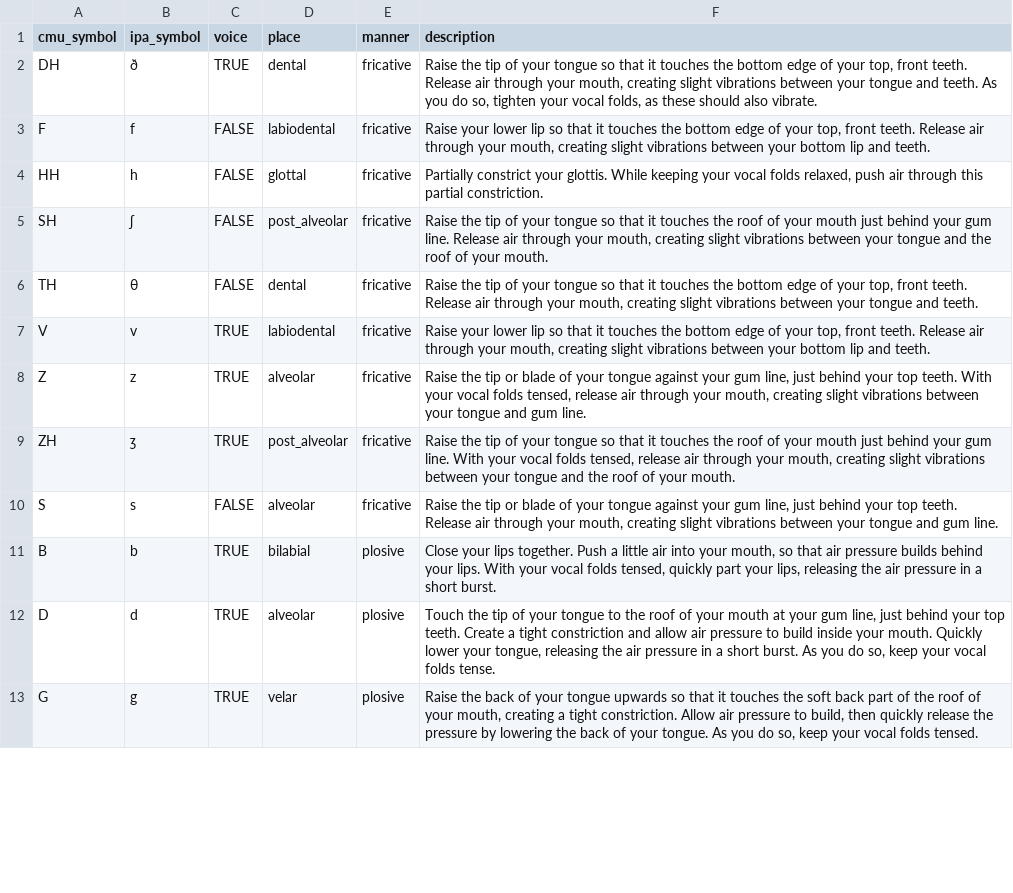
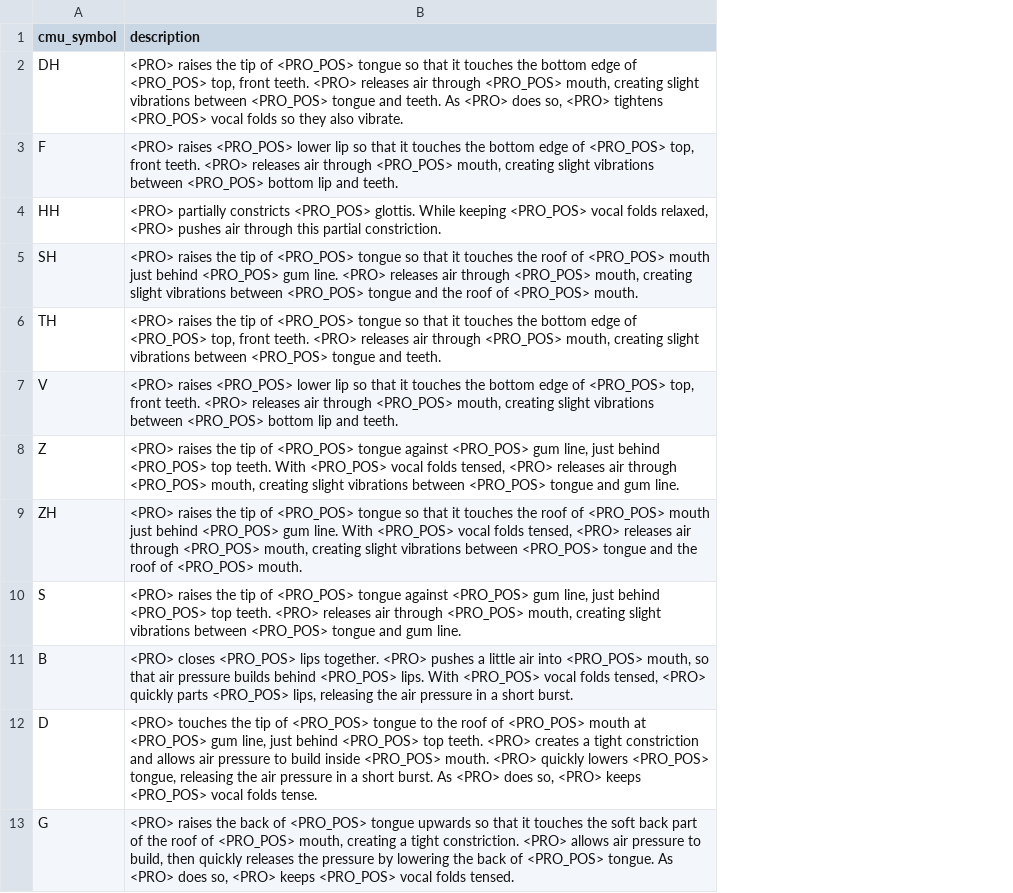
Before and after one commit to annagarbier/simple_dialogues, a CSV file: consonants.csv, drawn as a sheet; only a part is shown; removed rows and columns are numbered as before the commit, all else as after; the diff covers the shown part only; the diff names each change by its address in the sheet, - before the commit and + after, or states it on an @@ line.

```diff
--- a/consonants.csv
+++ b/consonants.csv
-column B (ipa_symbol), rows 2-13: ð | f | h | ʃ | θ | v | z | ʒ | s | b | d | g
-column C (voice), rows 2-13: TRUE | FALSE | FALSE | FALSE | FALSE | TRUE | TRUE | TRUE | FALSE | TRUE | TRUE | TRUE
-column D (place), rows 2-13: dental | labiodental | glottal | post_alveolar | dental | labiodental | alveolar | post_alveolar | alveolar | bilabial | alveolar | velar
-column E (manner), rows 2-13: fricative | fricative | fricative | fricative | fricative | fricative | fricative | fricative | fricative | plosive | plosive | plosive
-B2 (description): Raise the tip of your tongue so that it touches the bottom edge of your top, front teeth. Release air through your mouth, creating slight vibrations between your tongue and teeth. As you do so, tighten your vocal folds, as these should also vibrate.
+B2 (description): <PRO> raises the tip of <PRO_POS> tongue so that it touches the bottom edge of <PRO_POS> top, front teeth. <PRO> releases air through <PRO_POS> mouth, creating slight vibrations between <PRO_POS> tongue and teeth. As <PRO> does so, <PRO> tightens <PRO_POS> vocal folds so they also vibrate.
-B3 (description): Raise your lower lip so that it touches the bottom edge of your top, front teeth. Release air through your mouth, creating slight vibrations between your bottom lip…
+B3 (description): <PRO> raises <PRO_POS> lower lip so that it touches the bottom edge of <PRO_POS> top, front teeth. <PRO> releases air through <PRO_POS> mouth, creating slight vibrations between <PRO_POS> bottom lip…
-B4 (description): Partially constrict your glottis. While keeping your vocal folds relaxed, push air through…
+B4 (description): <PRO> partially constricts <PRO_POS> glottis. While keeping <PRO_POS> vocal folds relaxed, <PRO> pushes air through…
-B5 (description): Raise the tip of your tongue so that it touches the roof of your mouth just behind your gum line. Release air through your mouth, creating slight vibrations between your tongue and the roof of your mouth.
+B5 (description): <PRO> raises the tip of <PRO_POS> tongue so that it touches the roof of <PRO_POS> mouth just behind <PRO_POS> gum line. <PRO> releases air through <PRO_POS> mouth, creating slight vibrations between <PRO_POS> tongue and the roof of <PRO_POS> mouth.
-B6 (description): Raise the tip of your tongue so that it touches the bottom edge of your top, front teeth. Release air through your mouth, creating slight vibrations between your tongue and…
+B6 (description): <PRO> raises the tip of <PRO_POS> tongue so that it touches the bottom edge of <PRO_POS> top, front teeth. <PRO> releases air through <PRO_POS> mouth, creating slight vibrations between <PRO_POS> tongue and…
-B7 (description): Raise your lower lip so that it touches the bottom edge of your top, front teeth. Release air through your mouth, creating slight vibrations between your bottom lip…
+B7 (description): <PRO> raises <PRO_POS> lower lip so that it touches the bottom edge of <PRO_POS> top, front teeth. <PRO> releases air through <PRO_POS> mouth, creating slight vibrations between <PRO_POS> bottom lip…
-B8 (description): Raise the tip or blade of your tongue against your gum line, just behind your top teeth. With your vocal folds tensed, release air through your mouth, creating slight vibrations between your tongue and…
+B8 (description): <PRO> raises the tip of <PRO_POS> tongue against <PRO_POS> gum line, just behind <PRO_POS> top teeth. With <PRO_POS> vocal folds tensed, <PRO> releases air through <PRO_POS> mouth, creating slight vibrations between <PRO_POS> tongue and…
-B9 (description): Raise the tip of your tongue so that it touches the roof of your mouth just behind your gum line. With your vocal folds tensed, release air through your mouth, creating slight vibrations between your tongue and the roof of your mouth.
+B9 (description): <PRO> raises the tip of <PRO_POS> tongue so that it touches the roof of <PRO_POS> mouth just behind <PRO_POS> gum line. With <PRO_POS> vocal folds tensed, <PRO> releases air through <PRO_POS> mouth, creating slight vibrations between <PRO_POS> tongue and the roof of <PRO_POS> mouth.
-B10 (description): Raise the tip or blade of your tongue against your gum line, just behind your top teeth. Release air through your mouth, creating slight vibrations between your tongue and…
+B10 (description): <PRO> raises the tip of <PRO_POS> tongue against <PRO_POS> gum line, just behind <PRO_POS> top teeth. <PRO> releases air through <PRO_POS> mouth, creating slight vibrations between <PRO_POS> tongue and…
-B11 (description): Close your lips together. Push a little air into your mouth, so that air pressure builds behind your lips. With your vocal folds tensed, quickly part your lips, releasing…
+B11 (description): <PRO> closes <PRO_POS> lips together. <PRO> pushes a little air into <PRO_POS> mouth, so that air pressure builds behind <PRO_POS> lips. With <PRO_POS> vocal folds tensed, <PRO> quickly parts <PRO_POS> lips, releasing…
-B12 (description): Touch the tip of your tongue to the roof of your mouth at your gum line, just behind your top teeth. Create a tight constriction and allow air pressure to build inside your mouth. Quickly lower your tongue, releasing the air pressure in a short burst. As you do so, keep your vocal folds…
+B12 (description): <PRO> touches the tip of <PRO_POS> tongue to the roof of <PRO_POS> mouth at <PRO_POS> gum line, just behind <PRO_POS> top teeth. <PRO> creates a tight constriction and allows air pressure to build inside <PRO_POS> mouth. <PRO> quickly lowers <PRO_POS> tongue, releasing the air pressure in a short burst. As <PRO> does so, <PRO> keeps <PRO_POS> vocal folds…
-B13 (description): Raise the back of your tongue upwards so that it touches the soft back part of the roof of your mouth, creating a tight constriction. Allow air pressure to build, then quickly release the pressure by lowering the back of your tongue. As you do so, keep your vocal folds…
+B13 (description): <PRO> raises the back of <PRO_POS> tongue upwards so that it touches the soft back part of the roof of <PRO_POS> mouth, creating a tight constriction. <PRO> allows air pressure to build, then quickly releases the pressure by lowering the back of <PRO_POS> tongue. As <PRO> does so, <PRO> keeps <PRO_POS> vocal folds…
```
Also changed, not shown: 12 edited cells elsewhere in this file, vowels.csv, 2 other files.
